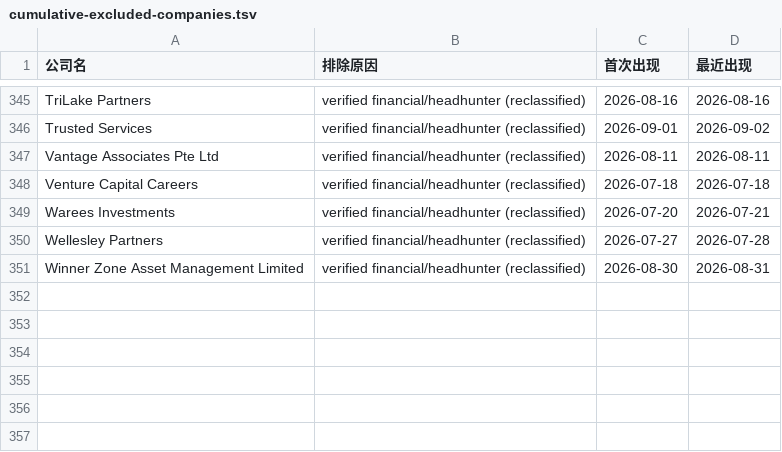
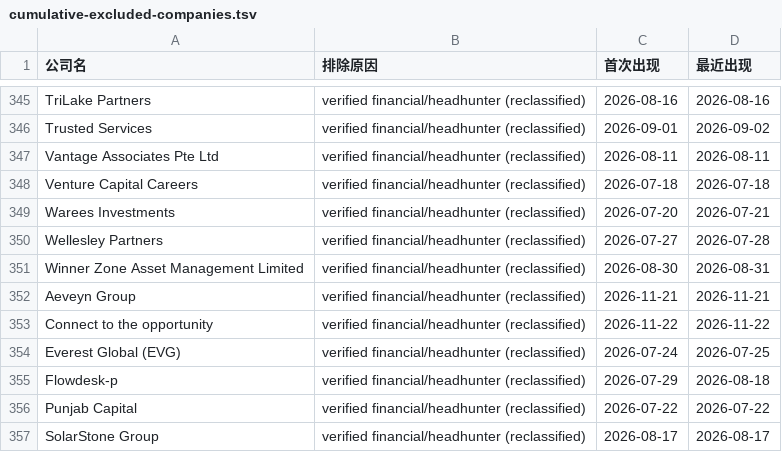
Before and after one commit to kobolibra/linkedin-jobs-page, a TSV file: reports/cumulative-excluded-companies.tsv, drawn as a sheet; only a part is shown, gaps mark what is left out; the diff names each change by its address in the sheet, - before the commit and + after, or states it on an @@ line.

```diff
--- a/reports/cumulative-excluded-companies.tsv
+++ b/reports/cumulative-excluded-companies.tsv
+row 352: Aeveyn Group | verified financial/headhunter (reclassified) | 2026-11-21 | 2026-11-21
+row 353: Connect to the opportunity | verified financial/headhunter (reclassified) | 2026-11-22 | 2026-11-22
+row 354: Everest Global (EVG) | verified financial/headhunter (reclassified) | 2026-07-24 | 2026-07-25
+row 355: Flowdesk-p | verified financial/headhunter (reclassified) | 2026-07-29 | 2026-08-18
+row 356: Punjab Capital | verified financial/headhunter (reclassified) | 2026-07-22 | 2026-07-22
+row 357: SolarStone Group | verified financial/headhunter (reclassified) | 2026-08-17 | 2026-08-17
```
Also changed, not shown: reports/cumulative-target-companies.tsv, 3 other files.
